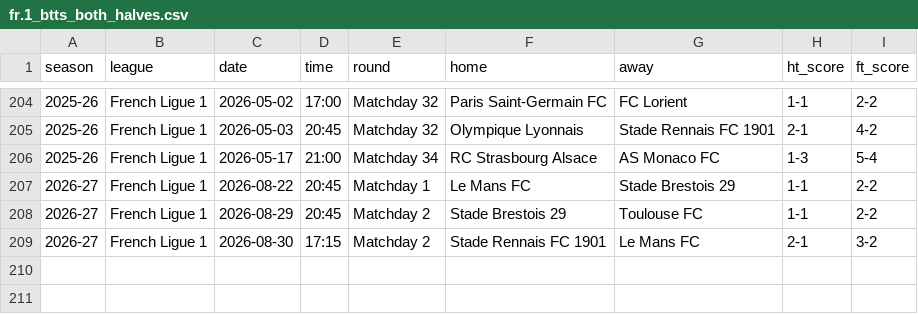
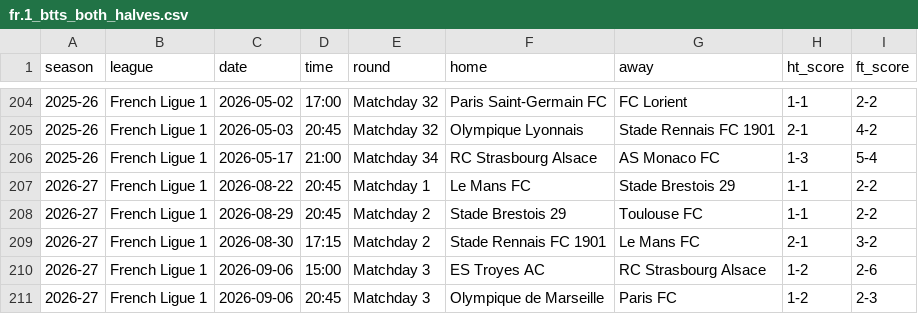
Before and after one commit to zisinyoro-byte/BH_Dash, a CSV file: csv/fr.1_btts_both_halves.csv, drawn as a sheet; only a part is shown, gaps mark what is left out.

```diff
--- a/csv/fr.1_btts_both_halves.csv
+++ b/csv/fr.1_btts_both_halves.csv
@@ -209 +209,3 @@
 2026-27,French Ligue 1,2026-08-30,17:15,Matchday 2,Stade Rennais FC 1901,Le Mans FC,2-1,3-2
+2026-27,French Ligue 1,2026-09-06,15:00,Matchday 3,ES Troyes AC,RC Strasbourg Alsace,1-2,2-6
+2026-27,French Ligue 1,2026-09-06,20:45,Matchday 3,Olympique de Marseille,Paris FC,1-2,2-3
```
Also changed, not shown: csv/_summary.csv, csv/de.1_btts_both_halves.csv, 4 other files.
